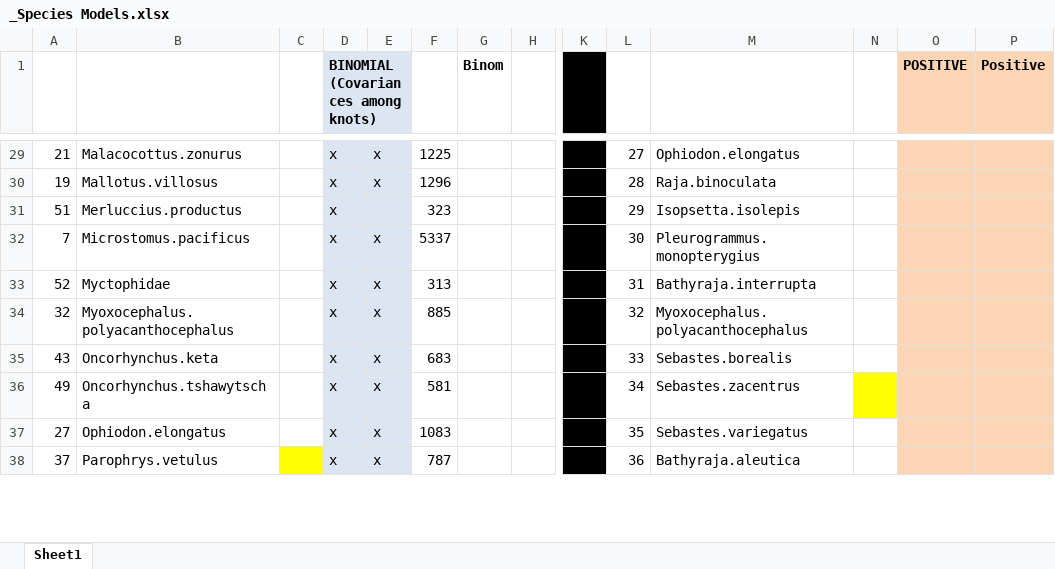
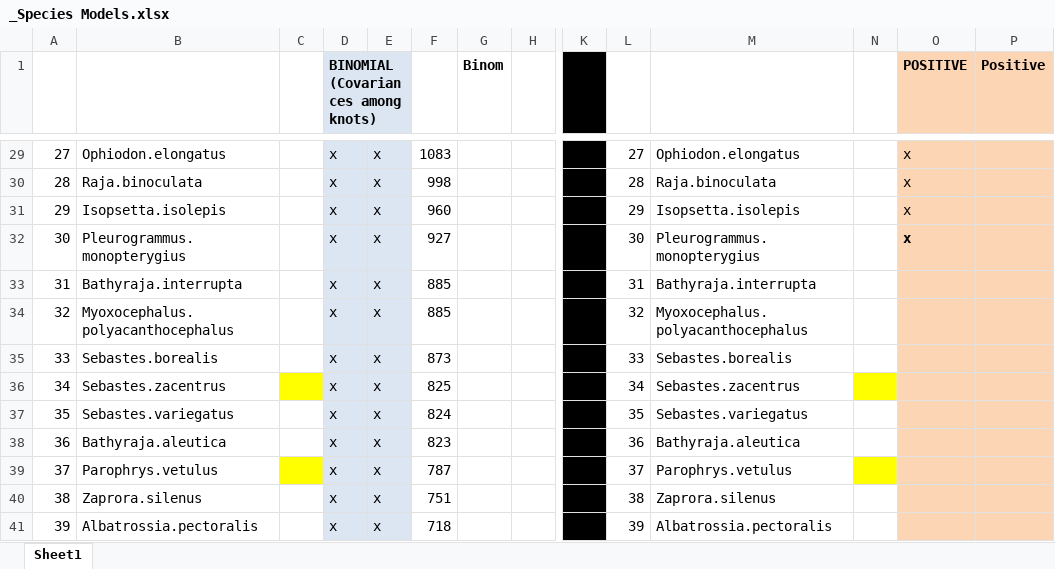
Before and after one commit to NCEAS/pfx-groundfish, an Excel workbook: goaTrawl/_Species Models.xlsx, sheet Sheet1, drawn as a sheet; only a part is shown, gaps mark what is left out; values as stored, in another font and other column widths than the file's, no borders; removed rows and columns are numbered as before the commit, all else as after; rows hold the shown columns only; the diff covers the shown part only; the diff names each change by its address in the sheet, - before the commit and + after, or states it on an @@ line.

Commit message:
Fix positive model output to match diagnostics script

```diff
--- a/goaTrawl/_Species Models.xlsx (sheet Sheet1)
+++ b/goaTrawl/_Species Models.xlsx (sheet Sheet1)
-A29: 21
+A29: 27
-B29: Malacocottus.zonurus
+B29: Ophiodon.elongatus
-F29: 1225
+F29: 1083
-O29:O30 (POSITIVE): (empty)
+O29:O30 (POSITIVE): x
-A30: 19
+A30: 28
-B30: Mallotus.villosus
+B30: Raja.binoculata
-F30: 1296
+F30: 998
-row 31: 51 | Merluccius.productus |  | x |  | 323 |  |  |  | 29 | Isopsetta.isolepis
+row 31: 29 | Isopsetta.isolepis |  | x | x | 960 |  |  |  | 29 | Isopsetta.isolepis |  | x
-A32: 7
+A32: 30
-B32: Microstomus.pacificus
+B32: Pleurogrammus.monopterygius
-F32: 5337
+F32: 927
-O32 (POSITIVE): (empty)
+O32 (POSITIVE): x
-A33: 52
+A33: 31
-B33: Myctophidae
+B33: Bathyraja.interrupta
-F33: 313
+F33: 885
-A35: 43
+A35: 33
-B35: Oncorhynchus.keta
+B35: Sebastes.borealis
-F35: 683
+F35: 873
-A36: 49
+A36: 34
-B36: Oncorhynchus.tshawytscha
+B36: Sebastes.zacentrus
-C36 fill: none
+C36 fill: #FFFF00
-F36: 581
+F36: 825
-A37: 27
+A37: 35
-B37: Ophiodon.elongatus
+B37: Sebastes.variegatus
-F37: 1083
+F37: 824
+row 38: 36 | Bathyraja.aleutica |  | x | x | 823 |  |  |  | 36 | Bathyraja.aleutica
-L39: 36
+L39: 37
-M39: Bathyraja.aleutica
+M39: Parophrys.vetulus
-N39 fill: none
+N39 fill: #FFFF00
+row 40: 38 | Zaprora.silenus |  | x | x | 751 |  |  |  | 38 | Zaprora.silenus
+row 41: 39 | Albatrossia.pectoralis |  | x | x | 718 |  |  |  | 39 | Albatrossia.pectoralis
```
Also changed, not shown: 22 added rows, 25 removed rows, 62 edited cells and cell formats elsewhere in this sheet, 1 other file.
